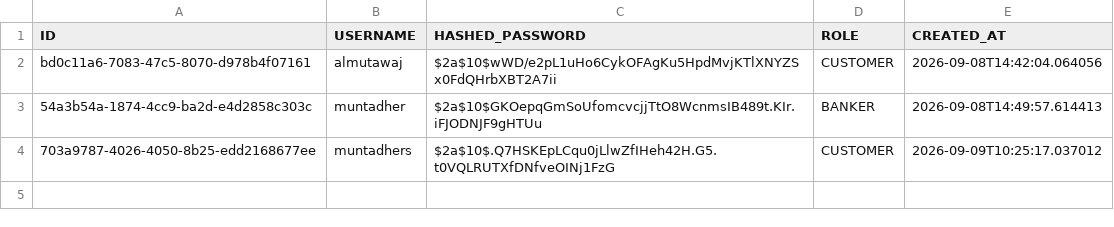
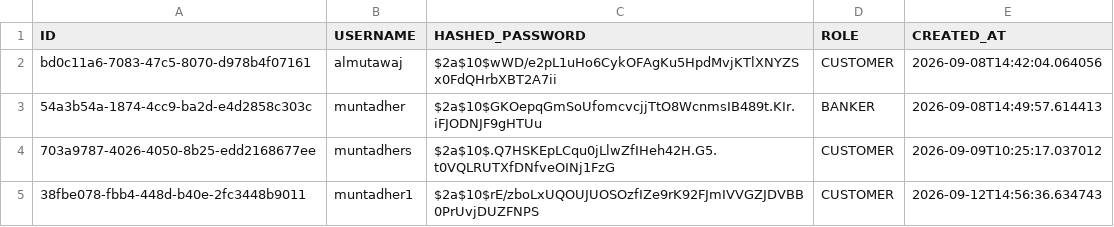
Before and after one commit to JDB-GA/project-01, a CSV file: src/database/users.csv, drawn as a sheet; the diff names each change by its address in the sheet, - before the commit and + after, or states it on an @@ line.

```diff
--- a/src/database/users.csv
+++ b/src/database/users.csv
+row 5: 38fbe078-fbb4-448d-b40e-2fc3448b9011 | muntadher1 | $2a$10$rE/zboLxUQOUJUOSOzfIZe9rK92FJmIVVGZJDVBB0PrUvjDUZFNPS | CUSTOMER | 2026-09-12T14:56:36.634743
```
Also changed, not shown: src/database/accounts.csv, src/database/auth_tracker.csv, 10 other files.
